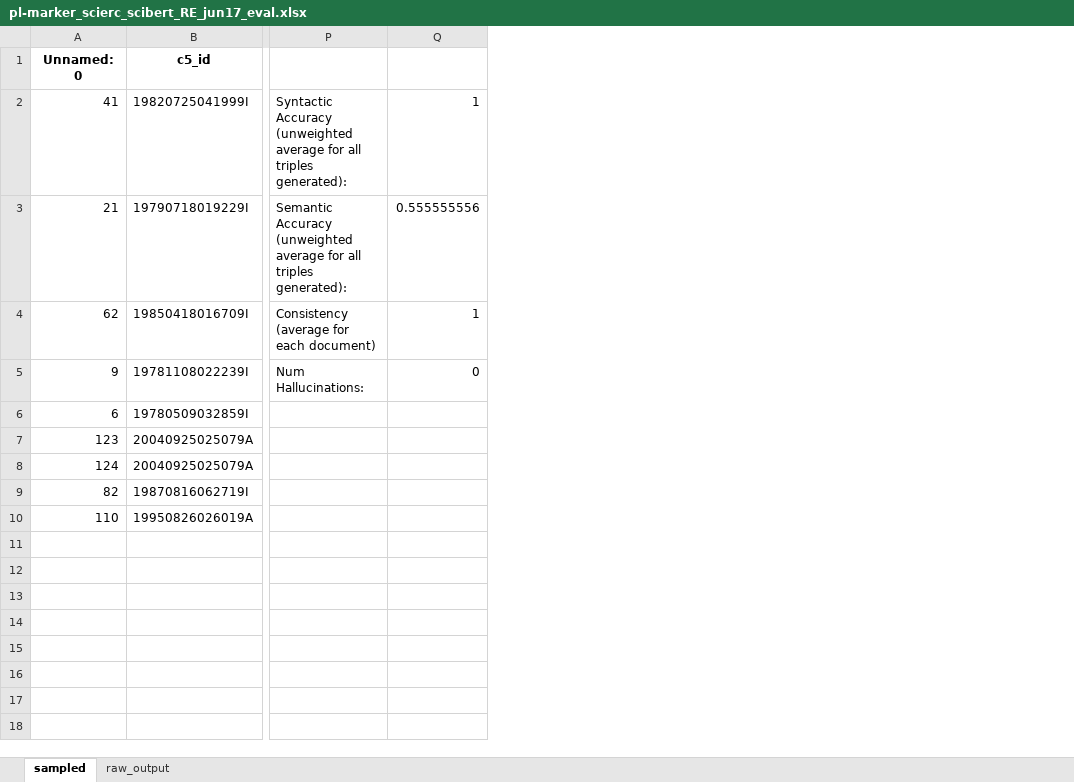
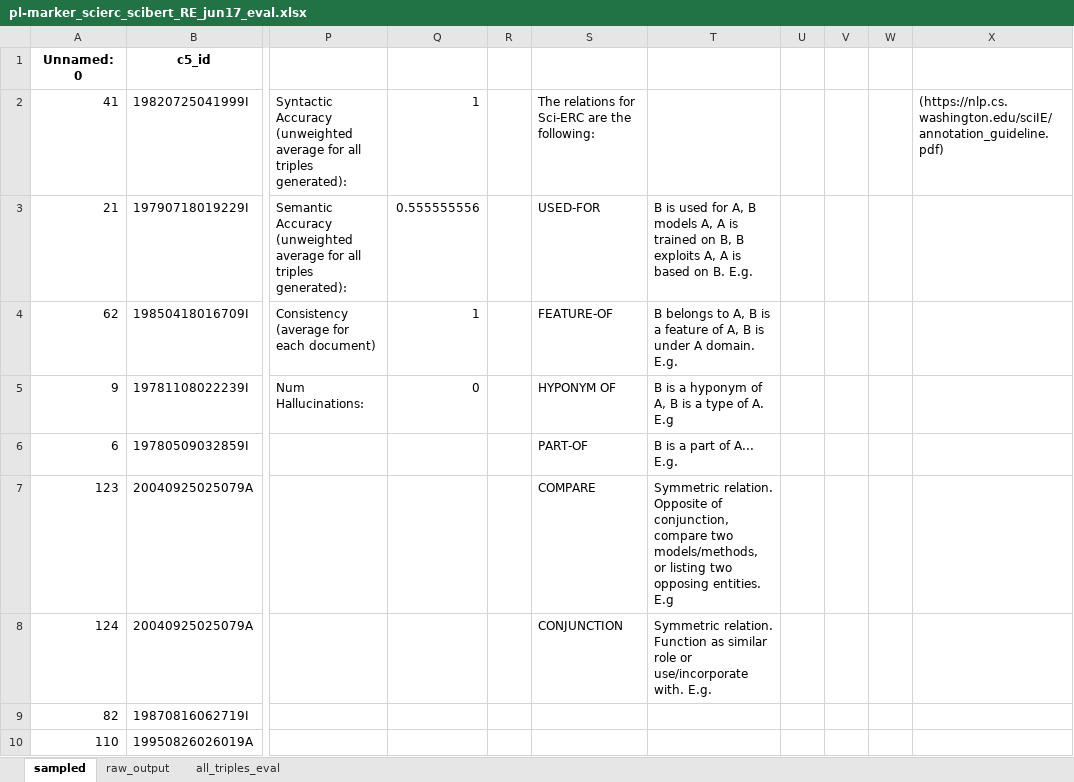
Before and after one commit to nd-crane/trusted_ke, an Excel workbook: evaluations/manual/pl-marker_scierc_scibert_RE_jun17_eval.xlsx, sheet sampled, drawn as a sheet; only a part is shown, gaps mark what is left out; values as stored, in another font and other column widths than the file's, no borders; charts and pictures and conditional formats not drawn; the diff names each change by its address in the sheet, - before the commit and + after, or states it on an @@ line.

```diff
--- a/evaluations/manual/pl-marker_scierc_scibert_RE_jun17_eval.xlsx (sheet sampled)
+++ b/evaluations/manual/pl-marker_scierc_scibert_RE_jun17_eval.xlsx (sheet sampled)
+sheet tab: all_triples_eval
+column R, empty
+column S, rows 2-8: The relations for Sci-ERC are the following: | USED-FOR | FEATURE-OF | HYPONYM OF | PART-OF | COMPARE | CONJUNCTION
+column T, rows 3-8: B is used for A, B models A, A is trained on B, B exploits A, A is based on B. E.g. | B belongs to A, B is a feature of A, B is under A domain. E.g. | B is a hyponym of A, B is a type of A. E.g | B is a part of A... E.g. | Symmetric relation. Opposite of conjunction, compare two models/methods, or listing two opposing entities. E.g | Symmetric relation. Function as similar role or use/incorporate with. E.g.
+column U, empty
+column V, empty
+column W, empty
+column X, row 2: (https://nlp.cs.washington.edu/sciIE/annotation_guideline.pdf)
```
Also changed, not shown: formulas that keep their value, charts or pictures, 1 other file.
